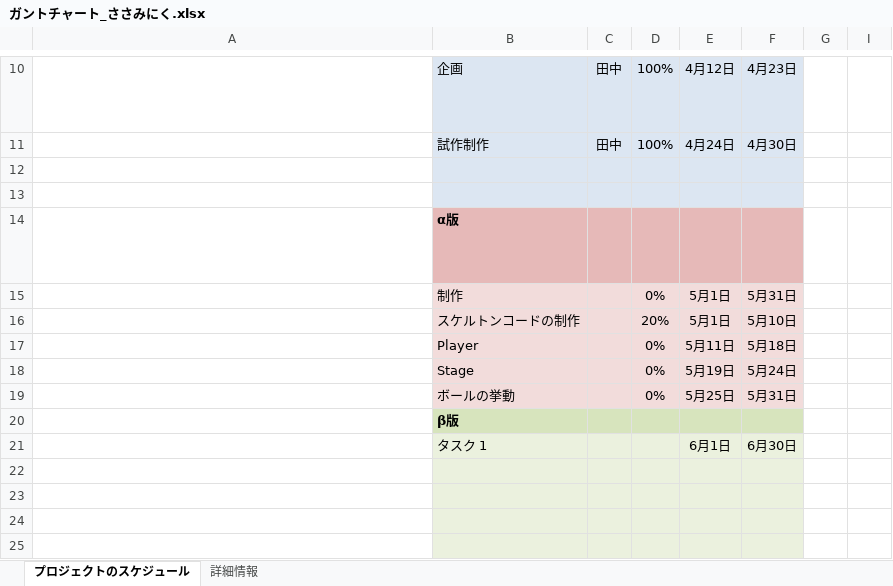
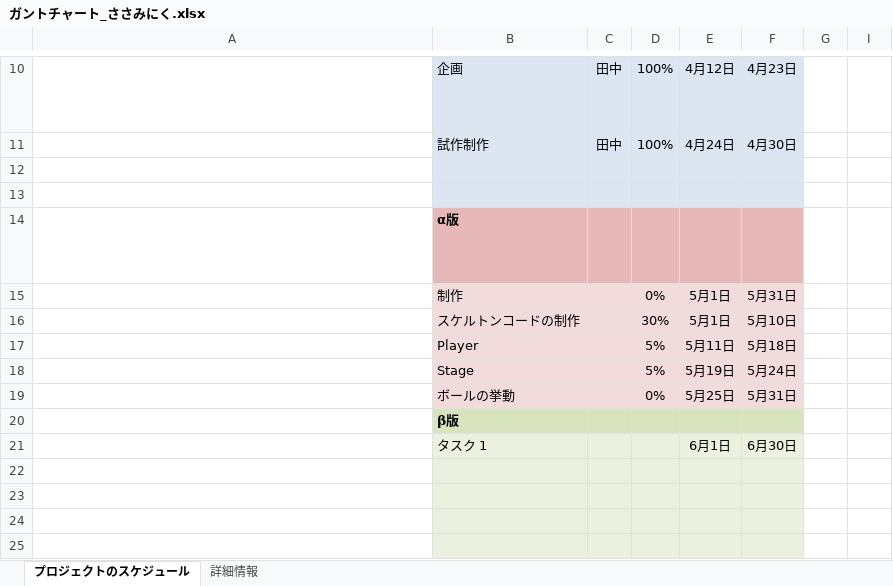
Before and after one commit to 333chan/Deflect-Duel, an Excel workbook: ガントチャート_ささみにく.xlsx, sheet プロジェクトのスケジュール, drawn as a sheet; only a part is shown, gaps mark what is left out; long unchanged cells end in …; values as stored, in another font and other column widths than the file's, no borders; conditional formats not drawn; the diff names each change by its address in the sheet, - before the commit and + after, or states it on an @@ line.

```diff
--- a/ガントチャート_ささみにく.xlsx (sheet プロジェクトのスケジュール)
+++ b/ガントチャート_ささみにく.xlsx (sheet プロジェクトのスケジュール)
-D16: 20%
+D16: 30%
-D17:D18: 0%
+D17:D18: 5%
```
